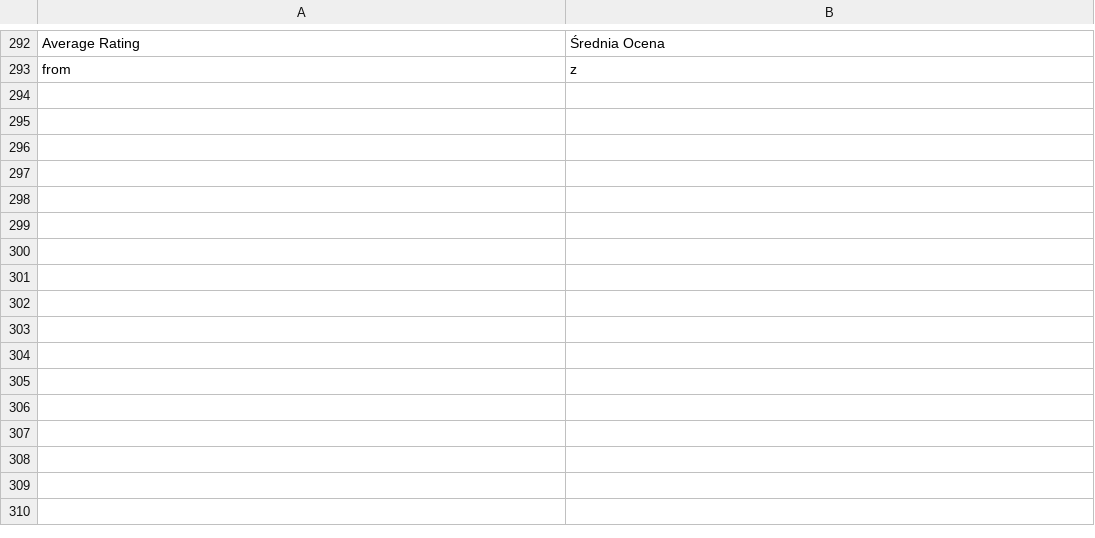
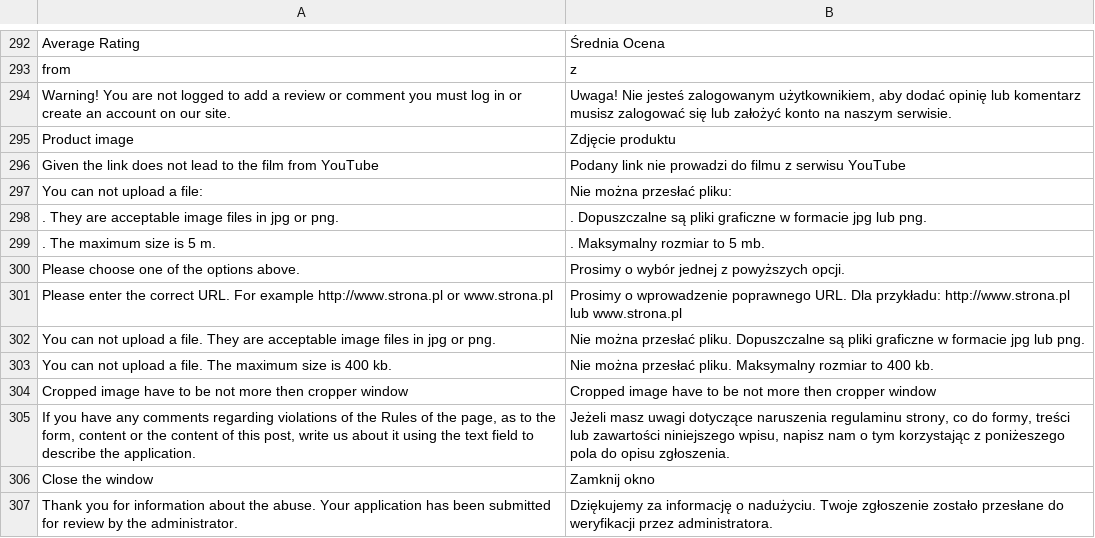
Before and after one commit to Vladishev/recommendation, a CSV file: app/locale/pl_PL/Tim_Recommendation.csv, drawn as a sheet; only a part is shown, gaps mark what is left out; the diff names each change by its address in the sheet, - before the commit and + after, or states it on an @@ line.

```diff
--- a/app/locale/pl_PL/Tim_Recommendation.csv
+++ b/app/locale/pl_PL/Tim_Recommendation.csv
+row 294: Warning! You are not logged to add a review or comment you must log in or create an account on our site. | Uwaga! Nie jesteś zalogowanym użytkownikiem, aby dodać opinię lub komentarz musisz zalogować się lub założyć konto na naszym serwisie.
+row 295: Product image | Zdjęcie produktu
+row 296: Given the link does not lead to the film from YouTube | Podany link nie prowadzi do filmu z serwisu YouTube
+row 297: You can not upload a file: | Nie można przesłać pliku:
+row 298: . They are acceptable image files in jpg or png. | . Dopuszczalne są pliki graficzne w formacie jpg lub png.
+row 299: . The maximum size is 5 m. | . Maksymalny rozmiar to 5 mb.
+row 300: Please choose one of the options above. | Prosimy o wybór jednej z powyższych opcji.
+row 301: Please enter the correct URL. For example http://www.strona.pl or www.strona.pl | Prosimy o wprowadzenie poprawnego URL. Dla przykładu: http://www.strona.pl lub www.strona.pl
+row 302: You can not upload a file. They are acceptable image files in jpg or png. | Nie można przesłać pliku. Dopuszczalne są pliki graficzne w formacie jpg lub png.
+row 303: You can not upload a file. The maximum size is 400 kb. | Nie można przesłać pliku. Maksymalny rozmiar to 400 kb.
+row 304: Cropped image have to be not more then cropper window | Cropped image have to be not more then cropper window
+row 305: If you have any comments regarding violations of the Rules of the page, as to the form, content or the content of this post, write us about it using the text field to describe the application. | Jeżeli masz uwagi dotyczące naruszenia regulaminu strony, co do formy, treści lub zawartości niniejszego wpisu, napisz nam o tym korzystając z poniżeszego pola do opisu zgłoszenia.
+row 306: Close the window | Zamknij okno
+row 307: Thank you for information about the abuse. Your application has been submitted for review by the administrator. | Dziękujemy za informację o nadużyciu. Twoje zgłoszenie zostało przesłane do weryfikacji przez administratora.
```
Also changed, not shown: 16 other files.
